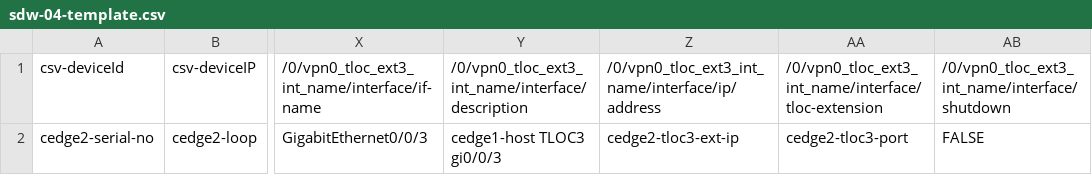
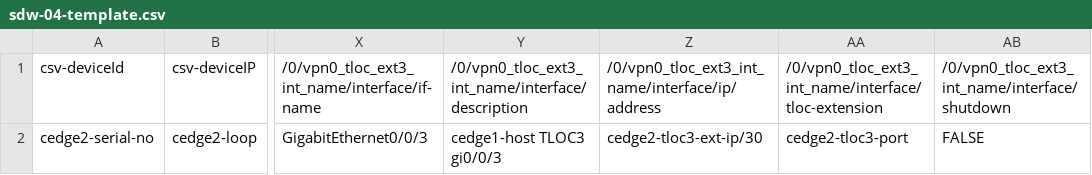
Before and after one commit to luisca12/vEdge_To_cEdge, a CSV file: sdw-04-template.csv, drawn as a sheet; only a part is shown, gaps mark what is left out; the diff names each change by its address in the sheet, - before the commit and + after, or states it on an @@ line.

```diff
--- a/sdw-04-template.csv
+++ b/sdw-04-template.csv
-Z2: cedge2-tloc3-ext-ip
+Z2: cedge2-tloc3-ext-ip/30
```
Also changed, not shown: 1 other file.
